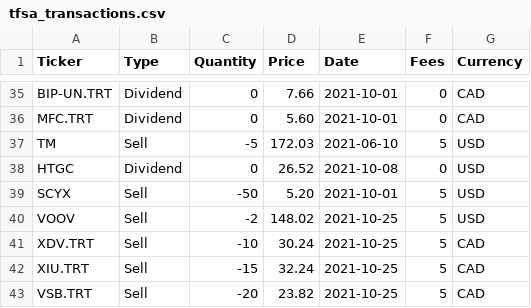
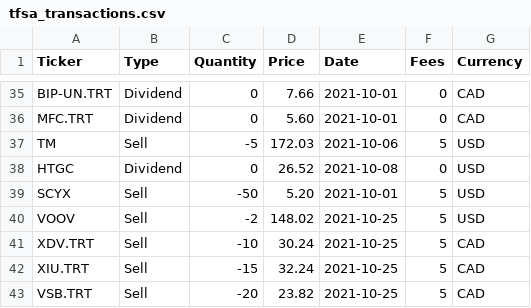
Before and after one commit to webclinic017/pyportlib, a CSV file: client_data/accounts/tfsa/tfsa_transactions.csv, drawn as a sheet; only a part is shown, gaps mark what is left out.

Commit message:
cad prices, ptf price df

```diff
--- a/client_data/accounts/tfsa/tfsa_transactions.csv
+++ b/client_data/accounts/tfsa/tfsa_transactions.csv
@@ -36,3 +36,3 @@ BIP-UN.TRT,Dividend,0,7.66,2021-10-01,0,CAD
 MFC.TRT,Dividend,0,5.60,2021-10-01,0,CAD
-TM,Sell,-5,172.03,2021-06-10,5,USD
+TM,Sell,-5,172.03,2021-10-06,5,USD
 HTGC,Dividend,0,26.52,2021-10-08,0,USD
```
Also changed, not shown: 7 other files.
